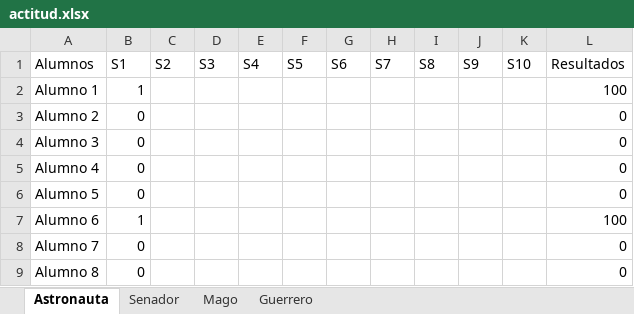
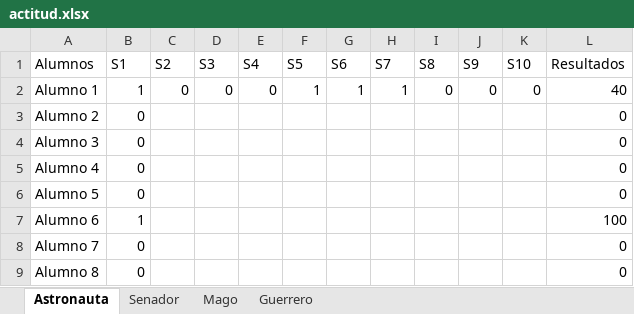
Before and after one commit to Asintota/3C, an Excel workbook: actitud.xlsx, sheet Astronauta, drawn as a sheet; only a part is shown; values as stored, in another font and other column widths than the file's, no borders; the diff names each change by its address in the sheet, - before the commit and + after, or states it on an @@ line.

```diff
--- a/actitud.xlsx (sheet Astronauta)
+++ b/actitud.xlsx (sheet Astronauta)
-C2 (S2): (empty)
+C2 (S2): 0
-D2 (S3): (empty)
+D2 (S3): 0
-E2 (S4): (empty)
+E2 (S4): 0
-F2 (S5): (empty)
+F2 (S5): 1
-G2 (S6): (empty)
+G2 (S6): 1
-H2 (S7): (empty)
+H2 (S7): 1
-I2 (S8): (empty)
+I2 (S8): 0
-J2 (S9): (empty)
+J2 (S9): 0
-K2 (S10): (empty)
+K2 (S10): 0
-L2 (Resultados): 100
+L2 (Resultados): 40
```
Also changed, not shown: sheet Mago, 2 other files.
